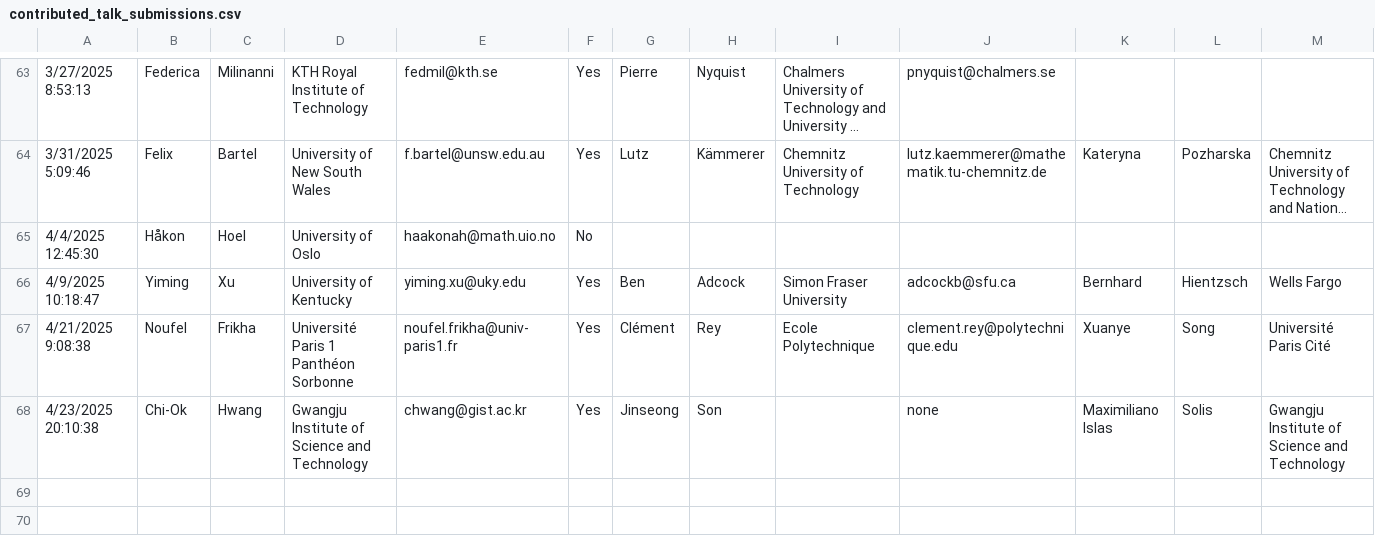
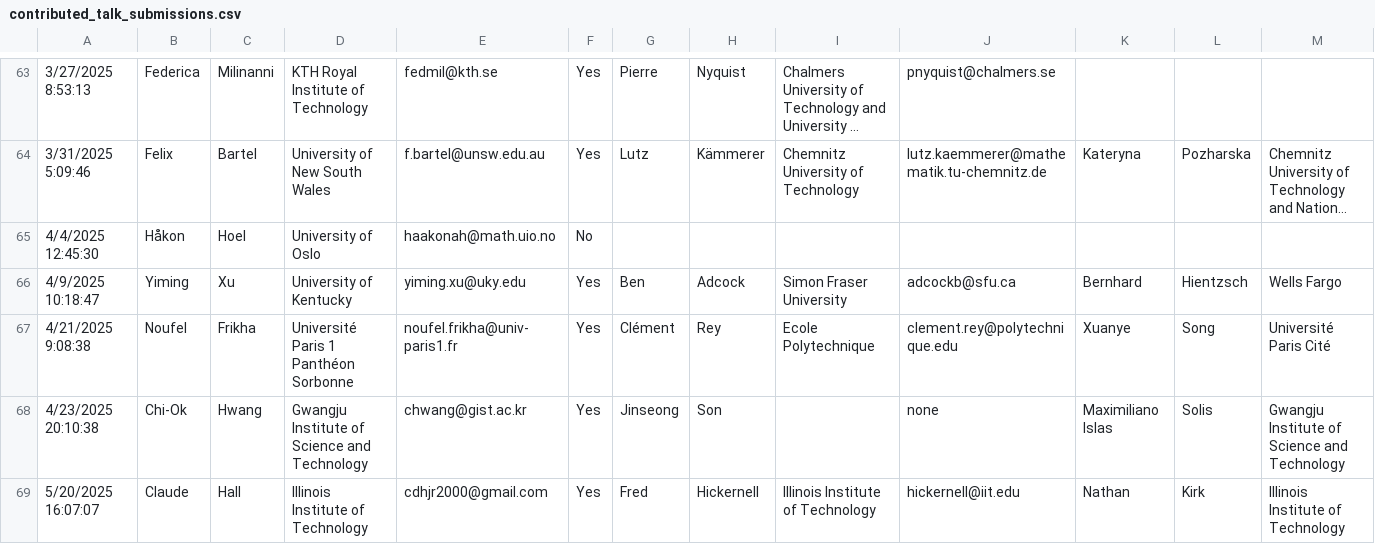
Before and after one commit to fjhickernell/MCM-2025-Program, a CSV file: preprocess/input/contributed_talk_submissions.csv, drawn as a sheet; only a part is shown, gaps mark what is left out; long unchanged cells end in …; rows hold the shown columns only; the diff names each change by its address in the sheet, - before the commit and + after, or states it on an @@ line.

```diff
--- a/preprocess/input/contributed_talk_submissions.csv
+++ b/preprocess/input/contributed_talk_submissions.csv
+row 69: 5/20/2025 16:07:07 | Claude | Hall | Illinois Institute of Technology | cdhjr2000@gmail.com | Yes | Fred | Hickernell | Illinois Institute of Technology | hickernell@iit.edu | Nathan | Kirk | Illinois Institute of Technology
```
Also changed, not shown: preprocess/interim/day2_joined.csv, preprocess/interim/schedule.csv, 11 other files.
